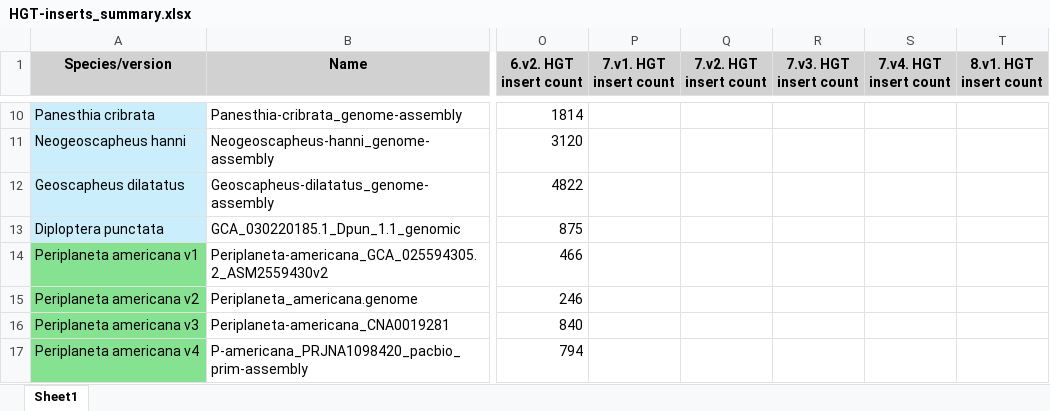
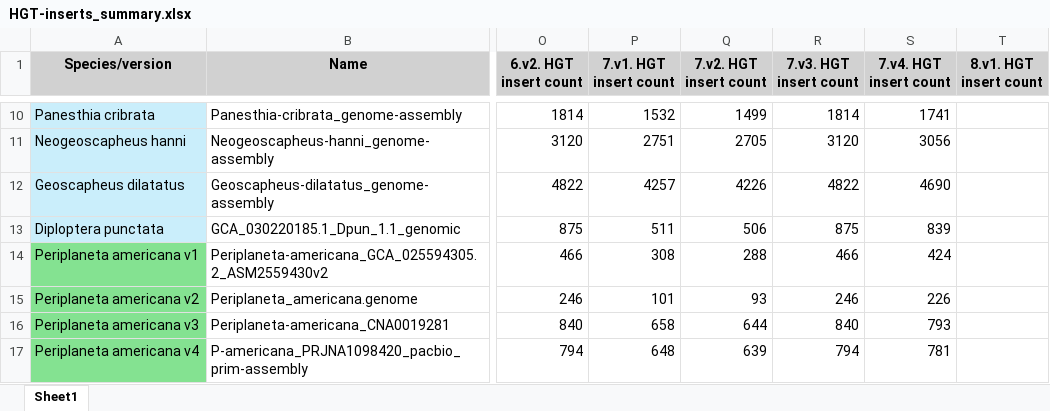
Before and after one commit to MEEP-projects/HGT_pipeline, an Excel workbook: data/HGT-inserts_summary.xlsx, sheet Sheet1, drawn as a sheet; only a part is shown, gaps mark what is left out; values as stored, in another font and other column widths than the file's, no borders; the diff covers the shown part only; the diff names each change by its address in the sheet, - before the commit and + after, or states it on an @@ line.

Commit message:
Updated insert summary and script 3.4

```diff
--- a/data/HGT-inserts_summary.xlsx (sheet Sheet1)
+++ b/data/HGT-inserts_summary.xlsx (sheet Sheet1)
-P10 (7.v1. HGT insert count): (empty)
+P10 (7.v1. HGT insert count): 1532
-Q10 (7.v2. HGT insert count): (empty)
+Q10 (7.v2. HGT insert count): 1499
-R10 (7.v3. HGT insert count): (empty)
+R10 (7.v3. HGT insert count): 1814
-S10 (7.v4. HGT insert count): (empty)
+S10 (7.v4. HGT insert count): 1741
-P11 (7.v1. HGT insert count): (empty)
+P11 (7.v1. HGT insert count): 2751
-Q11 (7.v2. HGT insert count): (empty)
+Q11 (7.v2. HGT insert count): 2705
-R11 (7.v3. HGT insert count): (empty)
+R11 (7.v3. HGT insert count): 3120
-S11 (7.v4. HGT insert count): (empty)
+S11 (7.v4. HGT insert count): 3056
-P12 (7.v1. HGT insert count): (empty)
+P12 (7.v1. HGT insert count): 4257
-Q12 (7.v2. HGT insert count): (empty)
+Q12 (7.v2. HGT insert count): 4226
-R12 (7.v3. HGT insert count): (empty)
+R12 (7.v3. HGT insert count): 4822
-S12 (7.v4. HGT insert count): (empty)
+S12 (7.v4. HGT insert count): 4690
-P13 (7.v1. HGT insert count): (empty)
+P13 (7.v1. HGT insert count): 511
-Q13 (7.v2. HGT insert count): (empty)
+Q13 (7.v2. HGT insert count): 506
-R13 (7.v3. HGT insert count): (empty)
+R13 (7.v3. HGT insert count): 875
-S13 (7.v4. HGT insert count): (empty)
+S13 (7.v4. HGT insert count): 839
-P14 (7.v1. HGT insert count): (empty)
+P14 (7.v1. HGT insert count): 308
-Q14 (7.v2. HGT insert count): (empty)
+Q14 (7.v2. HGT insert count): 288
-R14 (7.v3. HGT insert count): (empty)
+R14 (7.v3. HGT insert count): 466
-S14 (7.v4. HGT insert count): (empty)
+S14 (7.v4. HGT insert count): 424
-P15 (7.v1. HGT insert count): (empty)
+P15 (7.v1. HGT insert count): 101
-Q15 (7.v2. HGT insert count): (empty)
+Q15 (7.v2. HGT insert count): 93
-R15 (7.v3. HGT insert count): (empty)
+R15 (7.v3. HGT insert count): 246
-S15 (7.v4. HGT insert count): (empty)
+S15 (7.v4. HGT insert count): 226
-P16 (7.v1. HGT insert count): (empty)
+P16 (7.v1. HGT insert count): 658
-Q16 (7.v2. HGT insert count): (empty)
+Q16 (7.v2. HGT insert count): 644
-R16 (7.v3. HGT insert count): (empty)
+R16 (7.v3. HGT insert count): 840
-S16 (7.v4. HGT insert count): (empty)
+S16 (7.v4. HGT insert count): 793
-P17 (7.v1. HGT insert count): (empty)
+P17 (7.v1. HGT insert count): 648
-Q17 (7.v2. HGT insert count): (empty)
+Q17 (7.v2. HGT insert count): 639
-R17 (7.v3. HGT insert count): (empty)
+R17 (7.v3. HGT insert count): 794
-S17 (7.v4. HGT insert count): (empty)
+S17 (7.v4. HGT insert count): 781
```
Also changed, not shown: 60 edited cells elsewhere in this sheet, 1 other file.
